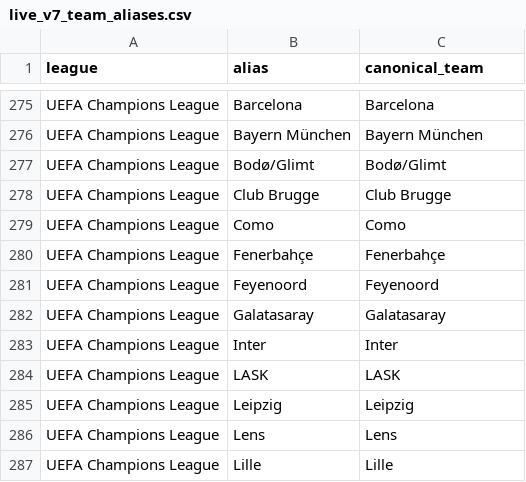
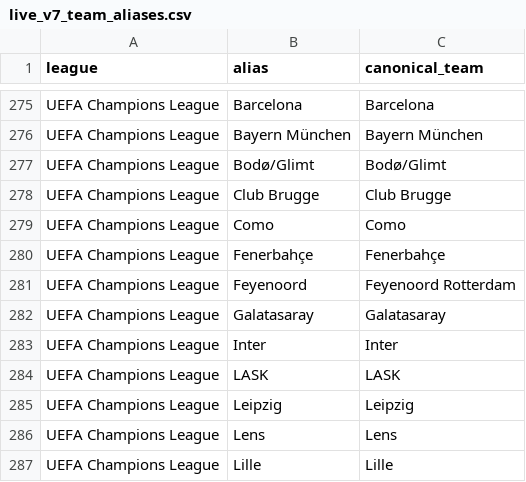
Before and after one commit to ojay195/goalgrid-v7, a CSV file: automation/live_v7_team_aliases.csv, drawn as a sheet; only a part is shown, gaps mark what is left out.

Commit message:
Update live_v7_team_aliases.csv

```diff
--- a/automation/live_v7_team_aliases.csv
+++ b/automation/live_v7_team_aliases.csv
@@ -280,3 +280,3 @@ UEFA Champions League,Como,Como
 UEFA Champions League,Fenerbahçe,Fenerbahçe
-UEFA Champions League,Feyenoord,Feyenoord
+UEFA Champions League,Feyenoord,Feyenoord Rotterdam
 UEFA Champions League,Galatasaray,Galatasaray
```
